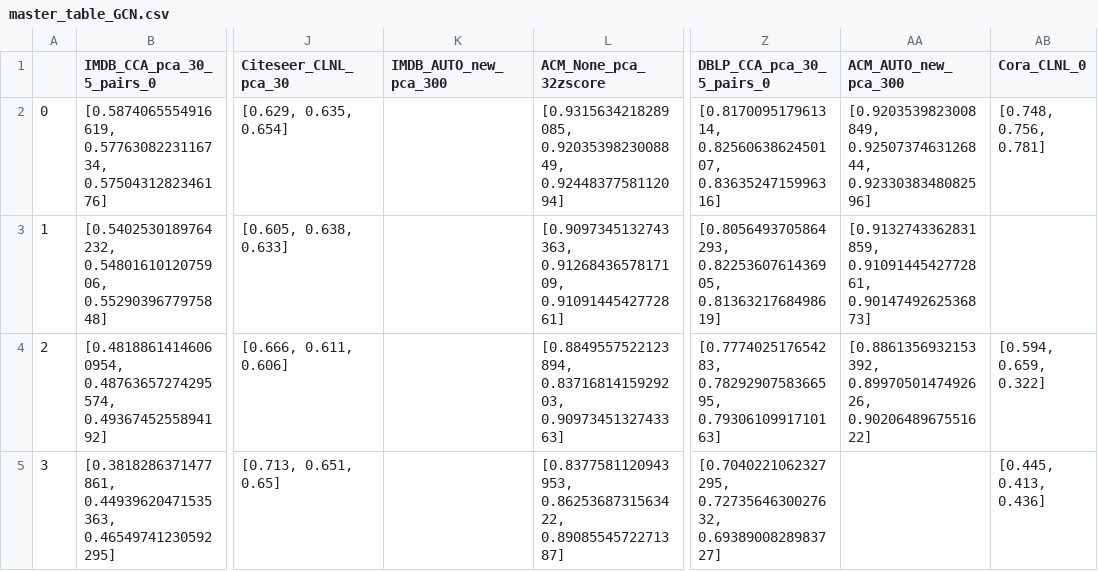
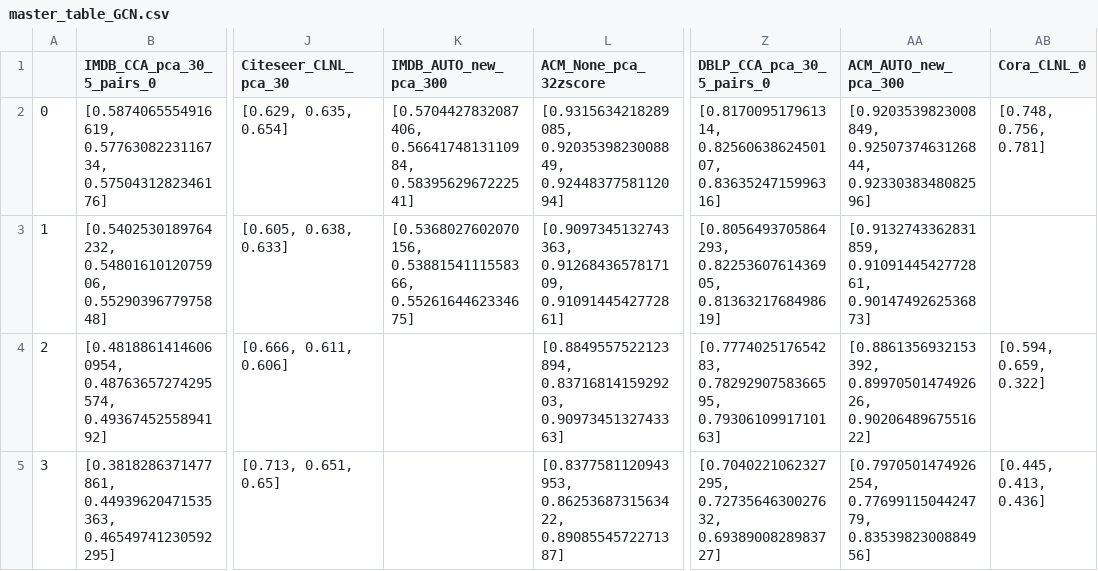
Before and after one commit to Robino-CK/hetero-conv-matching, a CSV file: master_table_GCN.csv, drawn as a sheet; only a part is shown, gaps mark what is left out; the diff names each change by its address in the sheet, - before the commit and + after, or states it on an @@ line.

```diff
--- a/master_table_GCN.csv
+++ b/master_table_GCN.csv
-K2 (IMDB_AUTO_new_pca_300): (empty)
+K2 (IMDB_AUTO_new_pca_300): [0.5704427832087406, 0.5664174813110984, 0.5839562967222541]
-K3 (IMDB_AUTO_new_pca_300): (empty)
+K3 (IMDB_AUTO_new_pca_300): [0.5368027602070156, 0.5388154111558366, 0.5526164462334675]
-AA5 (ACM_AUTO_new_pca_300): (empty)
+AA5 (ACM_AUTO_new_pca_300): [0.7970501474926254, 0.7769911504424779, 0.8353982300884956]
```
